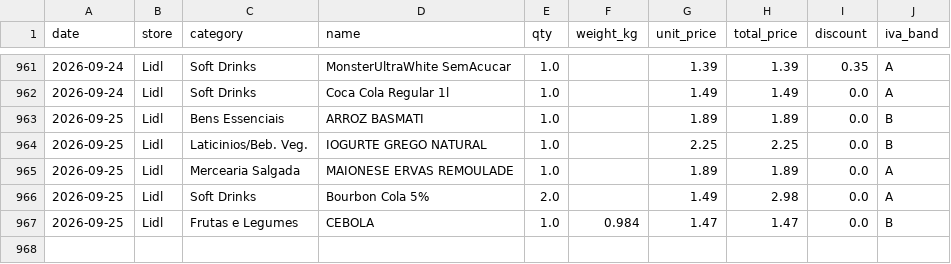
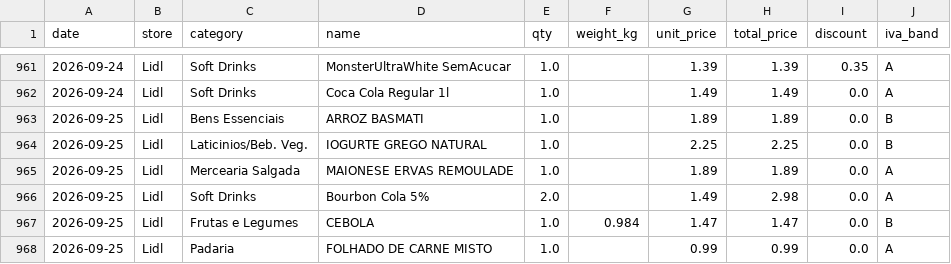
Before and after one commit to vopros21/grocery-planner, a CSV file: data/items.csv, drawn as a sheet; only a part is shown, gaps mark what is left out.

Commit message:
add receipt 250005008520260925538866_573abf

```diff
--- a/data/items.csv
+++ b/data/items.csv
@@ -967 +967,2 @@ date,store,category,name,qty,weight_kg,unit_price,total_price,discount,iva_band
 2026-09-25,Lidl,Frutas e Legumes,CEBOLA,1.0,0.984,1.47,1.47,0.0,B
+2026-09-25,Lidl,Padaria,FOLHADO DE CARNE MISTO,1.0,,0.99,0.99,0.0,A
```
